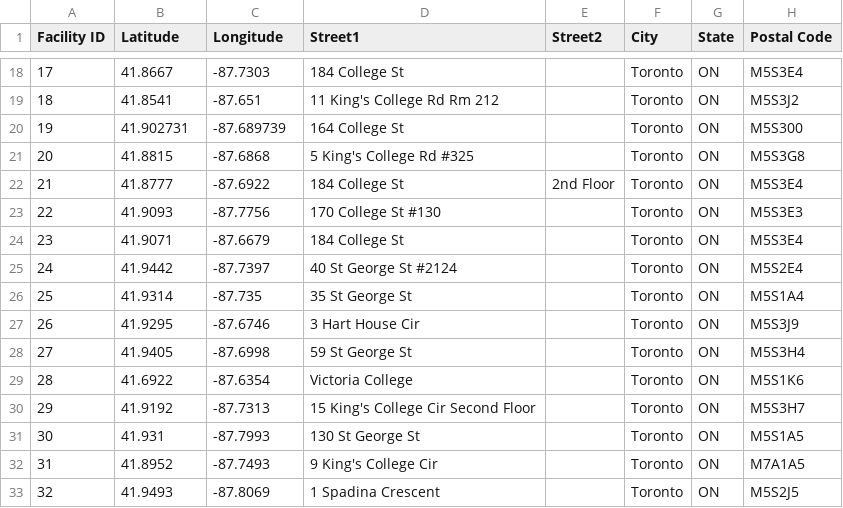
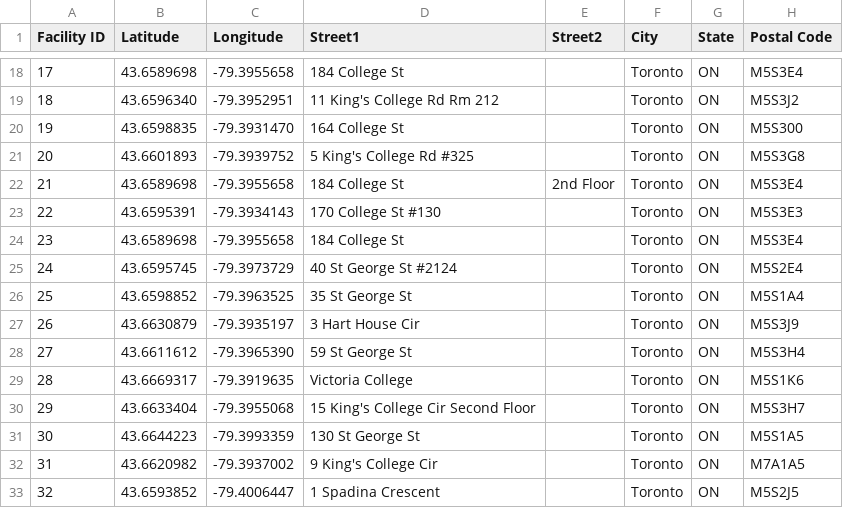
Before and after one commit to meichenster/uoft-study-spot-finder, a CSV file: mie350webapp/WebContent/assets/data/chicago-flu-shot-locations-20192.csv, drawn as a sheet; only a part is shown, gaps mark what is left out; the diff covers the shown part only; the diff names each change by its address in the sheet, - before the commit and + after, or states it on an @@ line.

```diff
--- a/mie350webapp/WebContent/assets/data/chicago-flu-shot-locations-20192.csv
+++ b/mie350webapp/WebContent/assets/data/chicago-flu-shot-locations-20192.csv
-B18 (Latitude): 41.8667
+B18 (Latitude): 43.6589698
-C18 (Longitude): -87.7303
+C18 (Longitude): -79.3955658
-B19 (Latitude): 41.8541
+B19 (Latitude): 43.6596340
-C19 (Longitude): -87.651
+C19 (Longitude): -79.3952951
-B20 (Latitude): 41.902731
+B20 (Latitude): 43.6598835
-C20 (Longitude): -87.689739
+C20 (Longitude): -79.3931470
-B21 (Latitude): 41.8815
+B21 (Latitude): 43.6601893
-C21 (Longitude): -87.6868
+C21 (Longitude): -79.3939752
-B22 (Latitude): 41.8777
+B22 (Latitude): 43.6589698
-C22 (Longitude): -87.6922
+C22 (Longitude): -79.3955658
-B23 (Latitude): 41.9093
+B23 (Latitude): 43.6595391
-C23 (Longitude): -87.7756
+C23 (Longitude): -79.3934143
-B24 (Latitude): 41.9071
+B24 (Latitude): 43.6589698
-C24 (Longitude): -87.6679
+C24 (Longitude): -79.3955658
-B25 (Latitude): 41.9442
+B25 (Latitude): 43.6595745
-C25 (Longitude): -87.7397
+C25 (Longitude): -79.3973729
-B26 (Latitude): 41.9314
+B26 (Latitude): 43.6598852
-C26 (Longitude): -87.735
+C26 (Longitude): -79.3963525
-B27 (Latitude): 41.9295
+B27 (Latitude): 43.6630879
-C27 (Longitude): -87.6746
+C27 (Longitude): -79.3935197
-B28 (Latitude): 41.9405
+B28 (Latitude): 43.6611612
-C28 (Longitude): -87.6998
+C28 (Longitude): -79.3965390
-B29 (Latitude): 41.6922
+B29 (Latitude): 43.6669317
-C29 (Longitude): -87.6354
+C29 (Longitude): -79.3919635
-B30 (Latitude): 41.9192
+B30 (Latitude): 43.6633404
-C30 (Longitude): -87.7313
+C30 (Longitude): -79.3955068
-B31 (Latitude): 41.931
+B31 (Latitude): 43.6644223
-C31 (Longitude): -87.7993
+C31 (Longitude): -79.3993359
-B32 (Latitude): 41.8952
+B32 (Latitude): 43.6620982
-C32 (Longitude): -87.7493
+C32 (Longitude): -79.3937002
-B33 (Latitude): 41.9493
+B33 (Latitude): 43.6593852
-C33 (Longitude): -87.8069
+C33 (Longitude): -79.4006447
```
Also changed, not shown: 44 edited cells elsewhere in this file.
